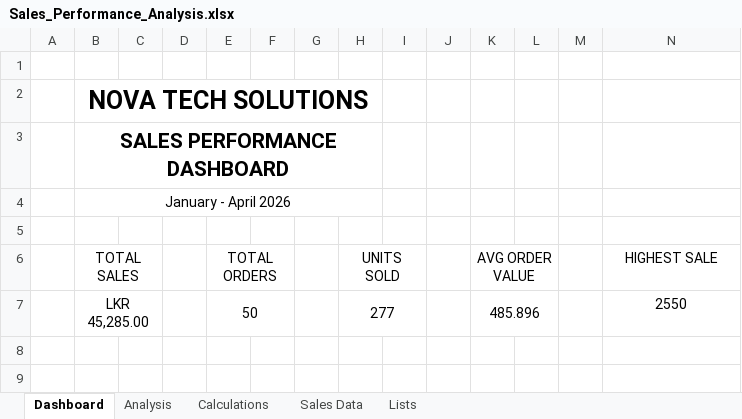
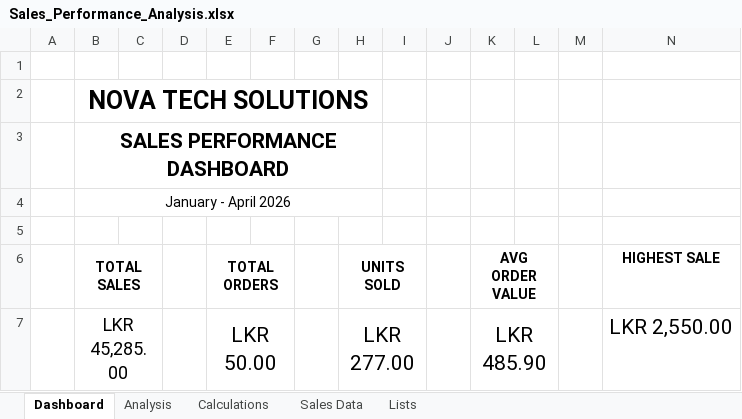
Before and after one commit to dilusha-lakshan/sales-performance-analysis-excel, an Excel workbook: Sales_Performance_Analysis.xlsx, sheet Dashboard, drawn as a sheet; values as stored, in another font and other column widths than the file's, no borders; the diff names each change by its address in the sheet, - before the commit and + after, or states it on an @@ line.

Commit message:
KPI card formatted

```diff
--- a/Sales_Performance_Analysis.xlsx (sheet Dashboard)
+++ b/Sales_Performance_Analysis.xlsx (sheet Dashboard)
-B6 bold: off
+B6 bold: on
-E6 bold: off
+E6 bold: on
-H6 bold: off
+H6 bold: on
-K6 bold: off
+K6 bold: on
-N6 bold: off
+N6 bold: on
@@ B7 text size: larger @@
-E7 (TOTAL ORDERS): 50
+E7 (TOTAL ORDERS): LKR 50.00
@@ E7 text size: larger @@
-H7 (UNITS SOLD): 277
+H7 (UNITS SOLD): LKR 277.00
@@ H7 text size: larger @@
-K7 (AVG ORDER VALUE): 485.896
+K7 (AVG ORDER VALUE): LKR 485.90
@@ K7 text size: larger @@
-N7 (HIGHEST SALE): 2550
+N7 (HIGHEST SALE): LKR 2,550.00
@@ N7 text size: larger @@
```
